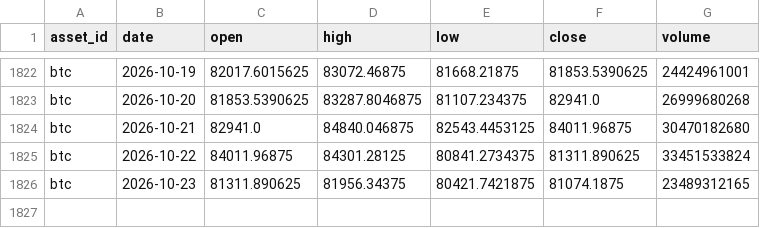
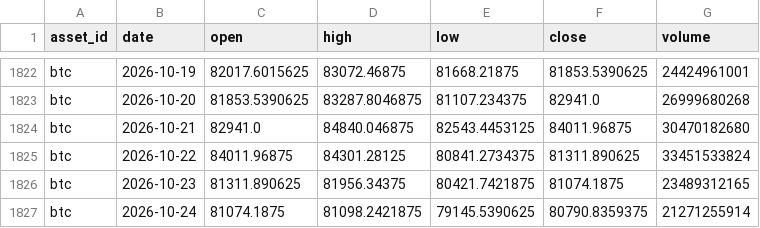
Before and after one commit to JunyiWu97/cross-asset-structure-monitor, a CSV file: data/history_public/btc.csv, drawn as a sheet; only a part is shown, gaps mark what is left out; the diff names each change by its address in the sheet, - before the commit and + after, or states it on an @@ line.

```diff
--- a/data/history_public/btc.csv
+++ b/data/history_public/btc.csv
+row 1827: btc | 2026-10-24 | 81074.1875 | 81098.2421875 | 79145.5390625 | 80790.8359375 | 21271255914
```
Also changed, not shown: data/history_public/eth.csv, data/history_public/hg.csv, 13 other files.
